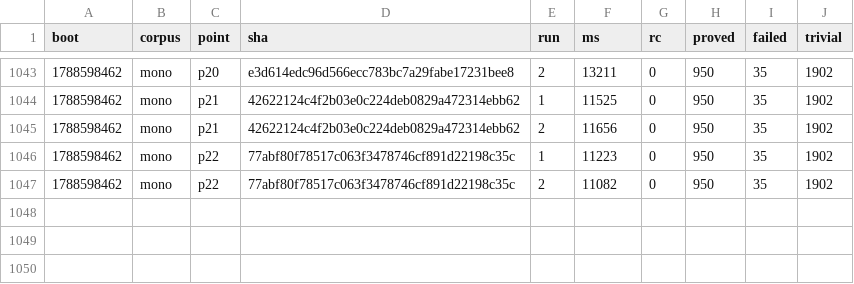
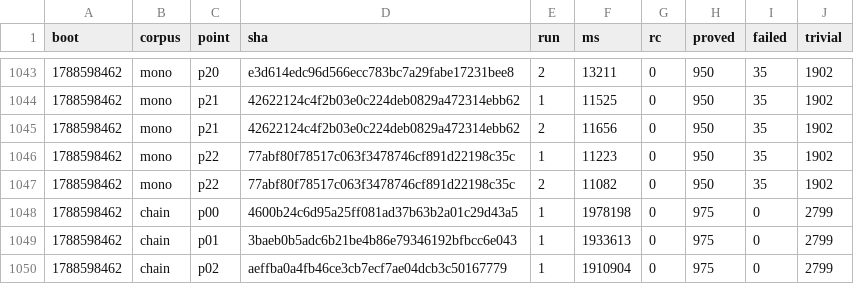
Before and after one commit to wkirschenmann/tlapm, a CSV file: doc/perf/short/short_iterlat.csv, drawn as a sheet; only a part is shown, gaps mark what is left out; the diff names each change by its address in the sheet, - before the commit and + after, or states it on an @@ line.

```diff
--- a/doc/perf/short/short_iterlat.csv
+++ b/doc/perf/short/short_iterlat.csv
+row 1048: 1788598462 | chain | p00 | 4600b24c6d95a25ff081ad37b63b2a01c29d43a5 | 1 | 1978198 | 0 | 975 | 0 | 2799
+row 1049: 1788598462 | chain | p01 | 3baeb0b5adc6b21be4b86e79346192bfbcc6e043 | 1 | 1933613 | 0 | 975 | 0 | 2799
+row 1050: 1788598462 | chain | p02 | aeffba0a4fb46ce3cb7ecf7ae04dcb3c50167779 | 1 | 1910904 | 0 | 975 | 0 | 2799
```
